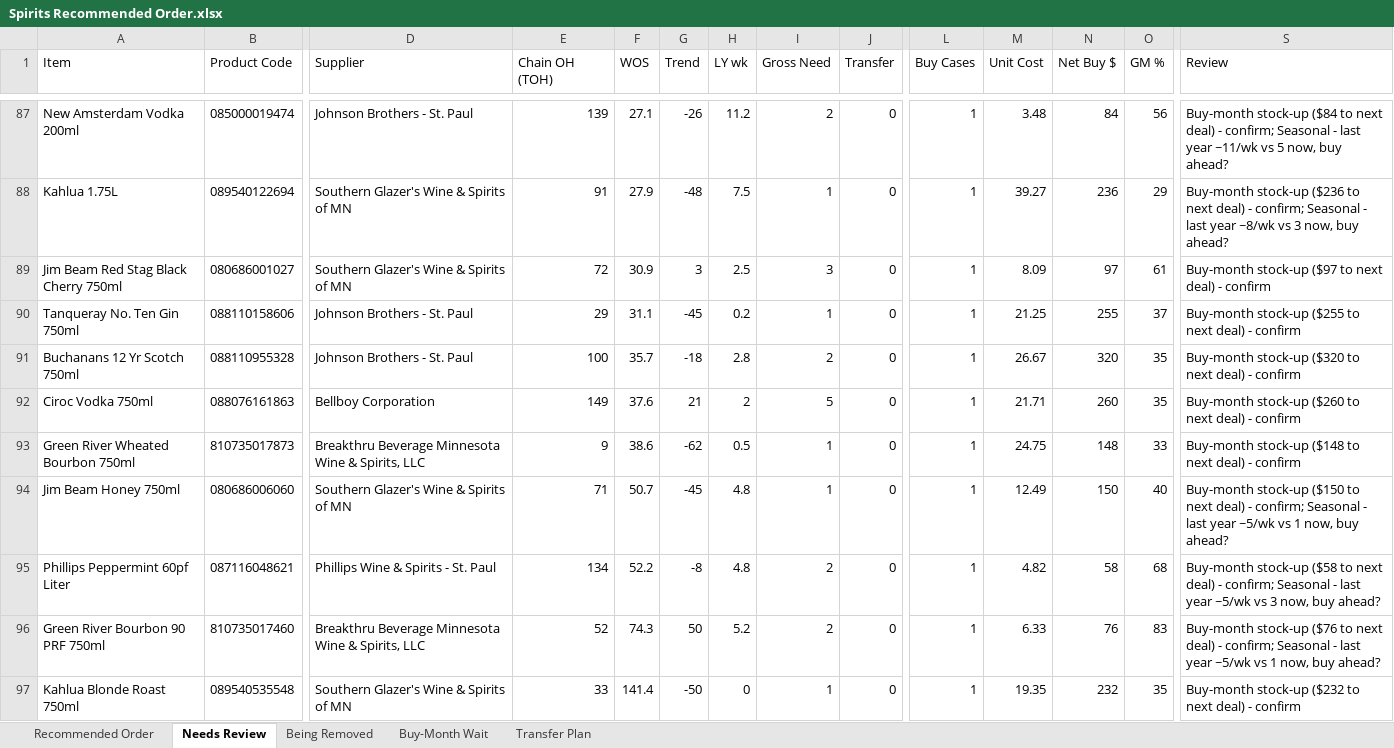
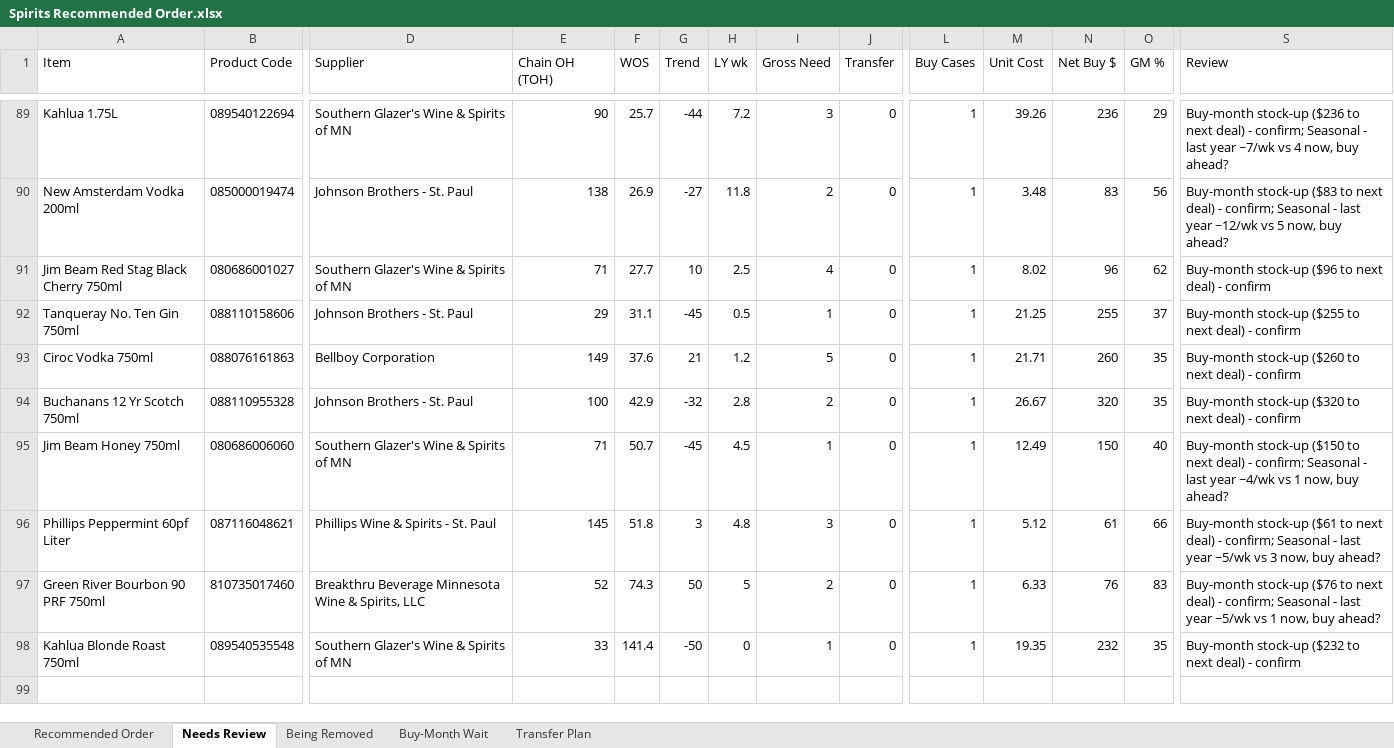
Before and after one commit to Akuklok/thc-dashboard, an Excel workbook: data/Spirits Recommended Order.xlsx, sheet Needs Review, drawn as a sheet; only a part is shown, gaps mark what is left out; values as stored, in another font and other column widths than the file's, no borders; removed rows and columns are numbered as before the commit, all else as after; rows hold the shown columns only; the diff covers the shown part only; the diff names each change by its address in the sheet, - before the commit and + after, or states it on an @@ line.

```diff
--- a/data/Spirits Recommended Order.xlsx (sheet Needs Review)
+++ b/data/Spirits Recommended Order.xlsx (sheet Needs Review)
+row 89: Kahlua 1.75L | 089540122694 | Southern Glazer's Wine & Spirits of MN | 90 | 25.7 | -44 | 7.2 | 3 | 0 | 1 | 39.26 | 236 | 29 | Buy-month stock-up ($236 to next deal) - confirm; Seasonal - last year ~7/wk vs 4 now, buy ahead?
-E90 (Chain OH (TOH)): 139
+E90 (Chain OH (TOH)): 138
-F90 (WOS): 27.1
+F90 (WOS): 26.9
-G90 (Trend): -26
+G90 (Trend): -27
-H90 (LY wk): 11.2
+H90 (LY wk): 11.8
-N90 (Net Buy $): 84
+N90 (Net Buy $): 83
-S90 (Review): Buy-month stock-up ($84 to next deal) - confirm; Seasonal - last year ~11/wk vs 5…
+S90 (Review): Buy-month stock-up ($83 to next deal) - confirm; Seasonal - last year ~12/wk vs 5…
-row 88: Kahlua 1.75L | 089540122694 | Southern Glazer's Wine & Spirits of MN | 91 | 27.9 | -48 | 7.5 | 1 | 0 | 1 | 39.27 | 236 | 29 | Buy-month stock-up ($236 to next deal) - confirm; Seasonal - last year ~8/wk vs 3 now, buy ahead?
-E91 (Chain OH (TOH)): 72
+E91 (Chain OH (TOH)): 71
-F91 (WOS): 30.9
+F91 (WOS): 27.7
-G91 (Trend): 3
+G91 (Trend): 10
-I91 (Gross Need): 3
+I91 (Gross Need): 4
-M91 (Unit Cost): 8.09
+M91 (Unit Cost): 8.02
-N91 (Net Buy $): 97
+N91 (Net Buy $): 96
-O91 (GM %): 61
+O91 (GM %): 62
-S91 (Review): Buy-month stock-up ($97 to next…
+S91 (Review): Buy-month stock-up ($96 to next…
-H92 (LY wk): 0.2
+H92 (LY wk): 0.5
-row 91: Buchanans 12 Yr Scotch 750ml | 088110955328 | Johnson Brothers - St. Paul | 100 | 35.7 | -18 | 2.8 | 2 | 0 | 1 | 26.67 | 320 | 35 | Buy-month stock-up ($320 to next deal) - confirm
-H93 (LY wk): 2
+H93 (LY wk): 1.2
-row 93: Green River Wheated Bourbon 750ml | 810735017873 | Breakthru Beverage Minnesota Wine & Spirits, LLC | 9 | 38.6 | -62 | 0.5 | 1 | 0 | 1 | 24.75 | 148 | 33 | Buy-month stock-up ($148 to next deal) - confirm
+row 94: Buchanans 12 Yr Scotch 750ml | 088110955328 | Johnson Brothers - St. Paul | 100 | 42.9 | -32 | 2.8 | 2 | 0 | 1 | 26.67 | 320 | 35 | Buy-month stock-up ($320 to next deal) - confirm
-H95 (LY wk): 4.8
+H95 (LY wk): 4.5
-S95 (Review): …last year ~5/wk vs 1…
+S95 (Review): …last year ~4/wk vs 1…
-E96 (Chain OH (TOH)): 134
+E96 (Chain OH (TOH)): 145
-F96 (WOS): 52.2
+F96 (WOS): 51.8
-G96 (Trend): -8
+G96 (Trend): 3
-I96 (Gross Need): 2
+I96 (Gross Need): 3
-M96 (Unit Cost): 4.82
+M96 (Unit Cost): 5.12
-N96 (Net Buy $): 58
+N96 (Net Buy $): 61
-O96 (GM %): 68
+O96 (GM %): 66
-S96 (Review): Buy-month stock-up ($58 to next…
+S96 (Review): Buy-month stock-up ($61 to next…
-H97 (LY wk): 5.2
+H97 (LY wk): 5
```
Also changed, not shown: 46 added rows, 44 removed rows and 189 edited cells elsewhere in this sheet, sheet Transfer Plan, sheet Recommended Order, sheet Being Removed, sheet Buy-Month Wait, data/Beer Recommended Order.xlsx, data/Other Recommended Order.xlsx, 33 other files.
